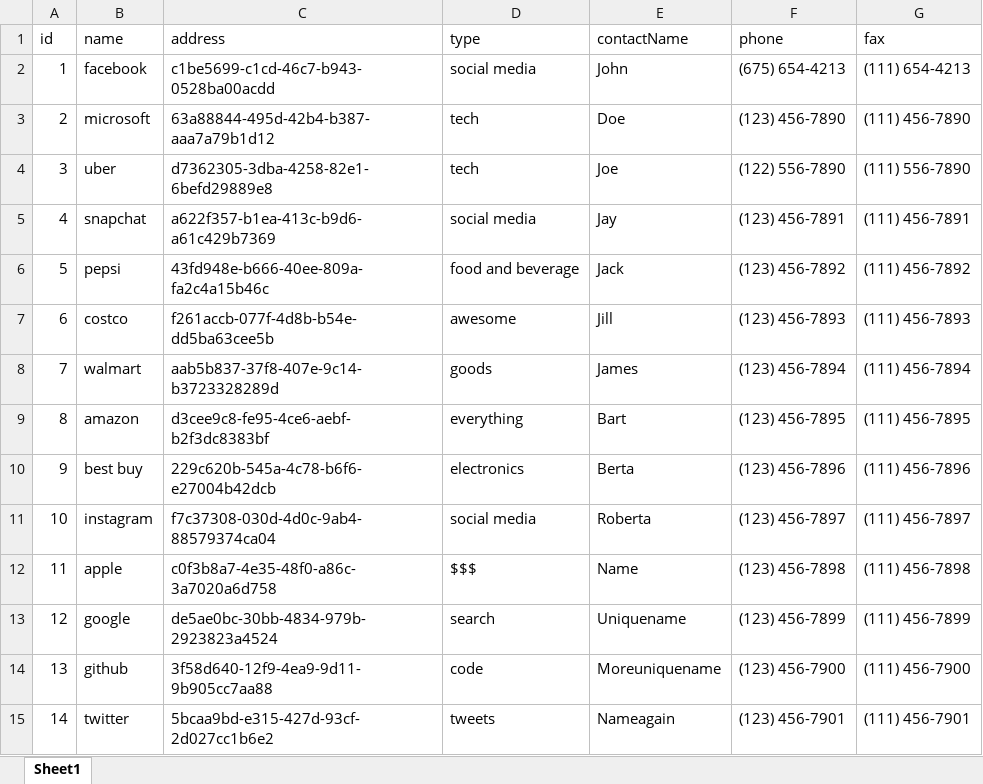
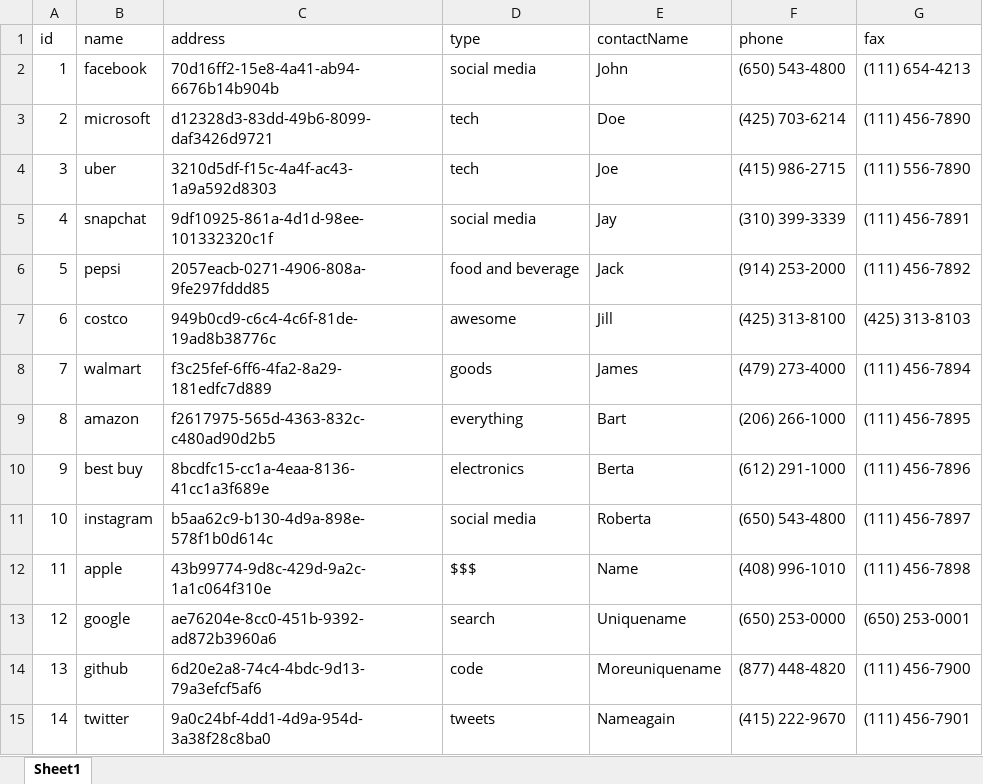
Before and after one commit to WillPascucci/Microservices, an Excel workbook: db_excel_files/Company-data.xlsx, sheet Sheet1, drawn as a sheet; values as stored, in another font and other column widths than the file's, no borders; the diff names each change by its address in the sheet, - before the commit and + after, or states it on an @@ line.

```diff
--- a/db_excel_files/Company-data.xlsx (sheet Sheet1)
+++ b/db_excel_files/Company-data.xlsx (sheet Sheet1)
-C2 (address): c1be5699-c1cd-46c7-b943-0528ba00acdd
+C2 (address): 70d16ff2-15e8-4a41-ab94-6676b14b904b
-F2 (phone): (675) 654-4213
+F2 (phone): (650) 543-4800
-C3 (address): 63a88844-495d-42b4-b387-aaa7a79b1d12
+C3 (address): d12328d3-83dd-49b6-8099-daf3426d9721
-F3 (phone): (123) 456-7890
+F3 (phone): (425) 703-6214
-C4 (address): d7362305-3dba-4258-82e1-6befd29889e8
+C4 (address): 3210d5df-f15c-4a4f-ac43-1a9a592d8303
-F4 (phone): (122) 556-7890
+F4 (phone): (415) 986-2715
-C5 (address): a622f357-b1ea-413c-b9d6-a61c429b7369
+C5 (address): 9df10925-861a-4d1d-98ee-101332320c1f
-F5 (phone): (123) 456-7891
+F5 (phone): (310) 399-3339
-C6 (address): 43fd948e-b666-40ee-809a-fa2c4a15b46c
+C6 (address): 2057eacb-0271-4906-808a-9fe297fddd85
-F6 (phone): (123) 456-7892
+F6 (phone): (914) 253-2000
-C7 (address): f261accb-077f-4d8b-b54e-dd5ba63cee5b
+C7 (address): 949b0cd9-c6c4-4c6f-81de-19ad8b38776c
-F7 (phone): (123) 456-7893
+F7 (phone): (425) 313-8100
-G7 (fax): (111) 456-7893
+G7 (fax): (425) 313-8103
-C8 (address): aab5b837-37f8-407e-9c14-b3723328289d
+C8 (address): f3c25fef-6ff6-4fa2-8a29-181edfc7d889
-F8 (phone): (123) 456-7894
+F8 (phone): (479) 273-4000
-C9 (address): d3cee9c8-fe95-4ce6-aebf-b2f3dc8383bf
+C9 (address): f2617975-565d-4363-832c-c480ad90d2b5
-F9 (phone): (123) 456-7895
+F9 (phone): (206) 266-1000
-C10 (address): 229c620b-545a-4c78-b6f6-e27004b42dcb
+C10 (address): 8bcdfc15-cc1a-4eaa-8136-41cc1a3f689e
-F10 (phone): (123) 456-7896
+F10 (phone): (612) 291-1000
-C11 (address): f7c37308-030d-4d0c-9ab4-88579374ca04
+C11 (address): b5aa62c9-b130-4d9a-898e-578f1b0d614c
-F11 (phone): (123) 456-7897
+F11 (phone): (650) 543-4800
-C12 (address): c0f3b8a7-4e35-48f0-a86c-3a7020a6d758
+C12 (address): 43b99774-9d8c-429d-9a2c-1a1c064f310e
-F12 (phone): (123) 456-7898
+F12 (phone): (408) 996-1010
-C13 (address): de5ae0bc-30bb-4834-979b-2923823a4524
+C13 (address): ae76204e-8cc0-451b-9392-ad872b3960a6
-F13 (phone): (123) 456-7899
+F13 (phone): (650) 253-0000
-G13 (fax): (111) 456-7899
+G13 (fax): (650) 253-0001
-C14 (address): 3f58d640-12f9-4ea9-9d11-9b905cc7aa88
+C14 (address): 6d20e2a8-74c4-4bdc-9d13-79a3efcf5af6
-F14 (phone): (123) 456-7900
+F14 (phone): (877) 448-4820
-C15 (address): 5bcaa9bd-e315-427d-93cf-2d027cc1b6e2
+C15 (address): 9a0c24bf-4dd1-4d9a-954d-3a38f28c8ba0
-F15 (phone): (123) 456-7901
+F15 (phone): (415) 222-9670
```
Also changed, not shown: db_excel_files/Address-data.xlsx.
